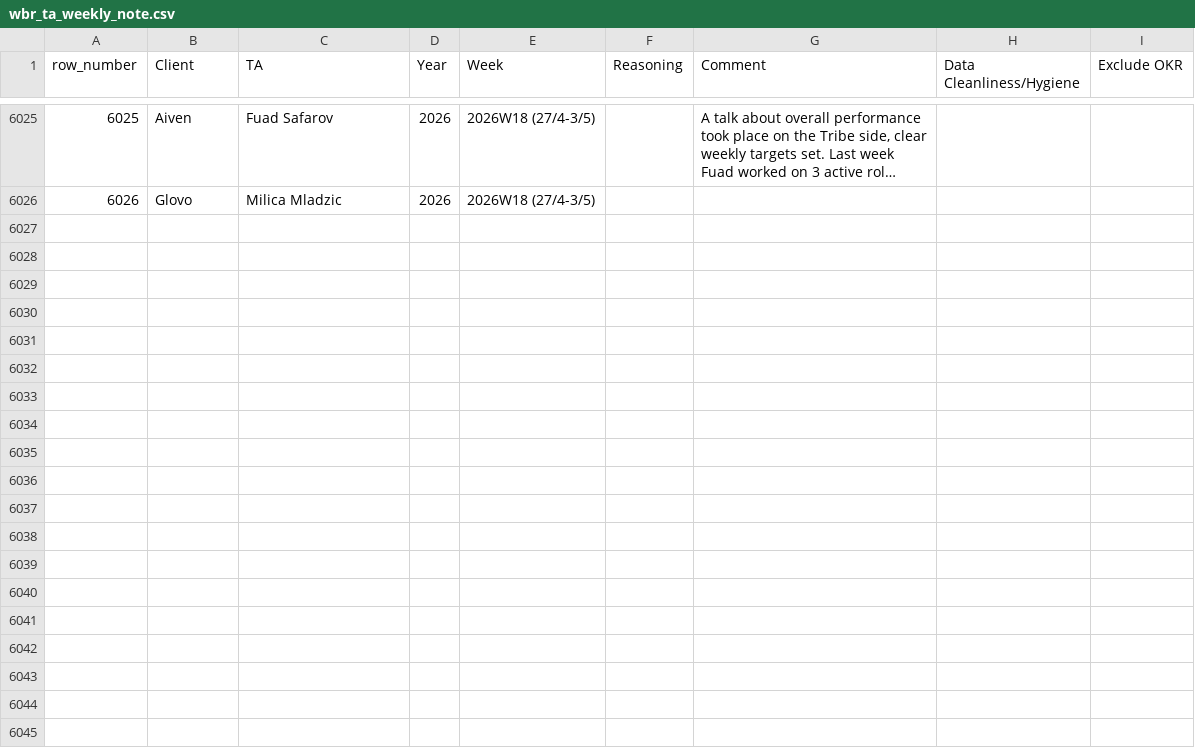
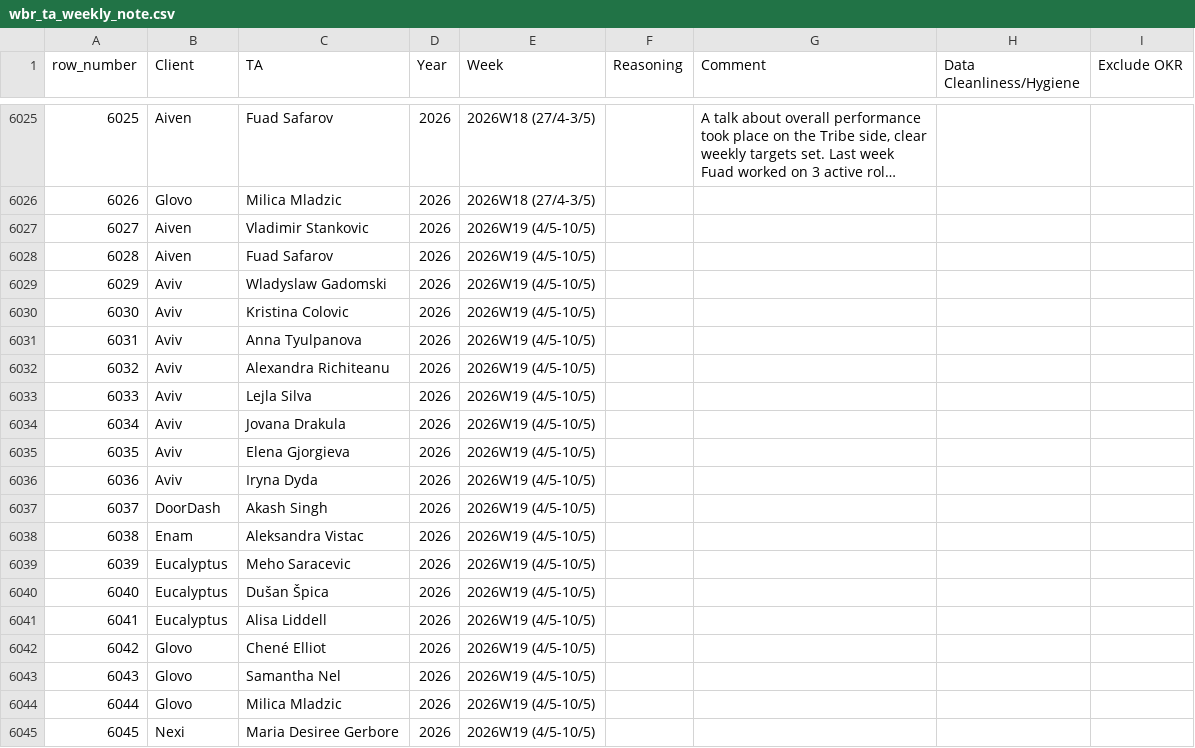
Before and after one commit to bark8922/tribe-recruiting, a CSV file: wbr_static/wbr_ta_weekly_note.csv, drawn as a sheet; only a part is shown, gaps mark what is left out; long unchanged cells end in …; the diff covers the shown part only; the diff names each change by its address in the sheet, - before the commit and + after, or states it on an @@ line.

Commit message:
chore: sync TA Weekly Note 2026-05-05

```diff
--- a/wbr_static/wbr_ta_weekly_note.csv
+++ b/wbr_static/wbr_ta_weekly_note.csv
+row 6027: 6027 | Aiven | Vladimir Stankovic | 2026 | 2026W19 (4/5-10/5)
+row 6028: 6028 | Aiven | Fuad Safarov | 2026 | 2026W19 (4/5-10/5)
+row 6029: 6029 | Aviv | Wladyslaw Gadomski | 2026 | 2026W19 (4/5-10/5)
+row 6030: 6030 | Aviv | Kristina Colovic | 2026 | 2026W19 (4/5-10/5)
+row 6031: 6031 | Aviv | Anna Tyulpanova | 2026 | 2026W19 (4/5-10/5)
+row 6032: 6032 | Aviv | Alexandra Richiteanu | 2026 | 2026W19 (4/5-10/5)
+row 6033: 6033 | Aviv | Lejla Silva | 2026 | 2026W19 (4/5-10/5)
+row 6034: 6034 | Aviv | Jovana Drakula | 2026 | 2026W19 (4/5-10/5)
+row 6035: 6035 | Aviv | Elena Gjorgieva | 2026 | 2026W19 (4/5-10/5)
+row 6036: 6036 | Aviv | Iryna Dyda | 2026 | 2026W19 (4/5-10/5)
+row 6037: 6037 | DoorDash | Akash Singh | 2026 | 2026W19 (4/5-10/5)
+row 6038: 6038 | Enam | Aleksandra Vistac | 2026 | 2026W19 (4/5-10/5)
+row 6039: 6039 | Eucalyptus | Meho Saracevic | 2026 | 2026W19 (4/5-10/5)
+row 6040: 6040 | Eucalyptus | Dušan Špica | 2026 | 2026W19 (4/5-10/5)
+row 6041: 6041 | Eucalyptus | Alisa Liddell | 2026 | 2026W19 (4/5-10/5)
+row 6042: 6042 | Glovo | Chené Elliot | 2026 | 2026W19 (4/5-10/5)
+row 6043: 6043 | Glovo | Samantha Nel | 2026 | 2026W19 (4/5-10/5)
+row 6044: 6044 | Glovo | Milica Mladzic | 2026 | 2026W19 (4/5-10/5)
+row 6045: 6045 | Nexi | Maria Desiree Gerbore | 2026 | 2026W19 (4/5-10/5)
```
Also changed, not shown: 18 added rows elsewhere in this file.
